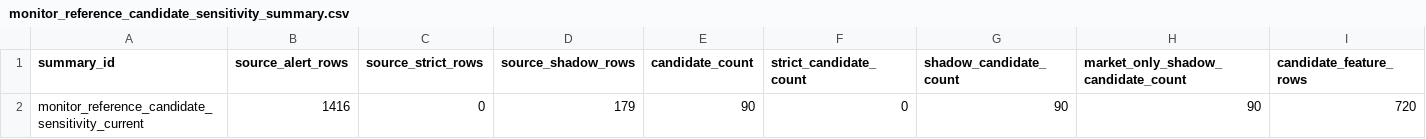
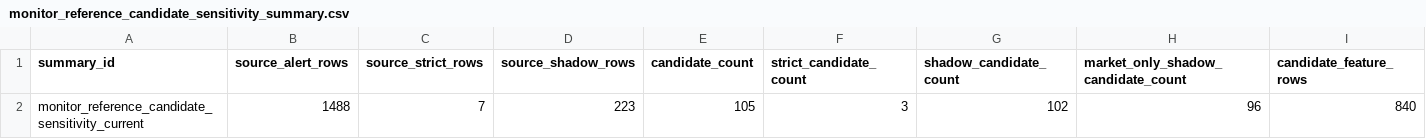
Before and after one commit to Pablozh123/multi-agent-orchestration-informational-efficiency, a CSV file: data/results/monitor_reference_candidate_sensitivity_summary.csv, drawn as a sheet; only a part is shown; removed rows and columns are numbered as before the commit, all else as after; rows hold the shown columns only; the diff names each change by its address in the sheet, - before the commit and + after, or states it on an @@ line.

```diff
--- a/data/results/monitor_reference_candidate_sensitivity_summary.csv
+++ b/data/results/monitor_reference_candidate_sensitivity_summary.csv
-row 2: monitor_reference_candidate_sensitivity_current | 1416 | 0 | 179 | 90 | 0 | 90 | 90 | 720
+row 2: monitor_reference_candidate_sensitivity_current | 1488 | 7 | 223 | 105 | 3 | 102 | 96 | 840
```
Also changed, not shown: data/results/monitor_reference_candidate_sensitivity_similarity_summary.csv, data/results/monitor_reference_candidate_similarity_scores.csv, 32 other files.
